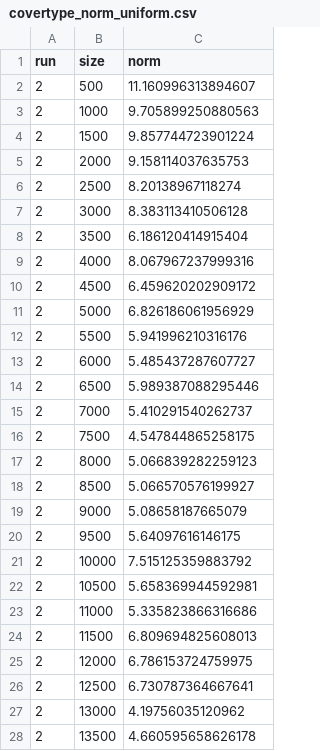
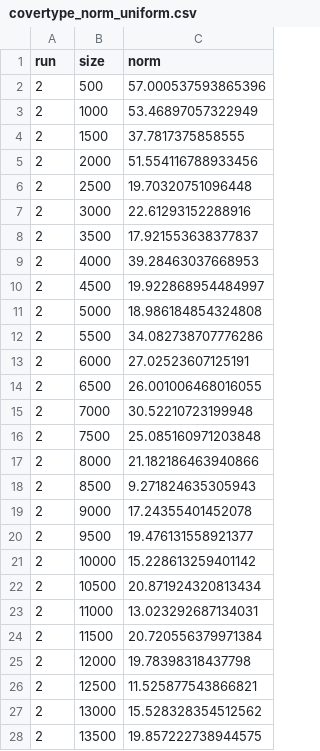
Before and after one commit to chr-peters/efficient-probit-regression, a CSV file: experimental-results/bayes/covertype_norm_uniform.csv, drawn as a sheet; only a part is shown; the diff covers the shown part only.

Commit message:
new experimental results for covertype dataset

```diff
--- a/experimental-results/bayes/covertype_norm_uniform.csv
+++ b/experimental-results/bayes/covertype_norm_uniform.csv
@@ -1,28 +1,28 @@
 run,size,norm
-2,500,11.160996313894607
-2,1000,9.705899250880563
-2,1500,9.857744723901224
-2,2000,9.158114037635753
-2,2500,8.20138967118274
-2,3000,8.383113410506128
-2,3500,6.186120414915404
-2,4000,8.067967237999316
-2,4500,6.459620202909172
-2,5000,6.826186061956929
-2,5500,5.941996210316176
-2,6000,5.485437287607727
-2,6500,5.989387088295446
-2,7000,5.410291540262737
-2,7500,4.547844865258175
-2,8000,5.066839282259123
-2,8500,5.066570576199927
-2,9000,5.08658187665079
-2,9500,5.64097616146175
-2,10000,7.515125359883792
-2,10500,5.658369944592981
-2,11000,5.335823866316686
-2,11500,6.809694825608013
-2,12000,6.786153724759975
-2,12500,6.730787364667641
-2,13000,4.19756035120962
-2,13500,4.660595658626178
+2,500,57.000537593865396
+2,1000,53.46897057322949
+2,1500,37.7817375858555
+2,2000,51.554116788933456
+2,2500,19.70320751096448
+2,3000,22.61293152288916
+2,3500,17.921553638377837
+2,4000,39.28463037668953
+2,4500,19.922868954484997
+2,5000,18.986184854324808
+2,5500,34.082738707776286
+2,6000,27.02523607125191
+2,6500,26.001006468016055
+2,7000,30.52210723199948
+2,7500,25.085160971203848
+2,8000,21.182186463940866
+2,8500,9.271824635305943
+2,9000,17.24355401452078
+2,9500,19.476131558921377
+2,10000,15.228613259401142
+2,10500,20.871924320813434
+2,11000,13.023292687134031
+2,11500,20.720556379971384
+2,12000,19.78398318437798
+2,12500,11.525877543866821
+2,13000,15.528328354512562
+2,13500,19.857222738944575
```
Also changed, not shown: 123 edited cells elsewhere in this file, experimental-results/bayes/covertype_mmd_leverage.csv, experimental-results/bayes/covertype_mmd_leverage_online.csv, 3 other files.
